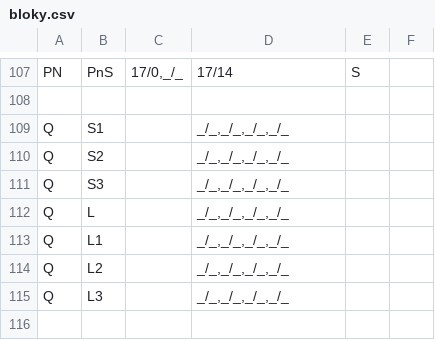
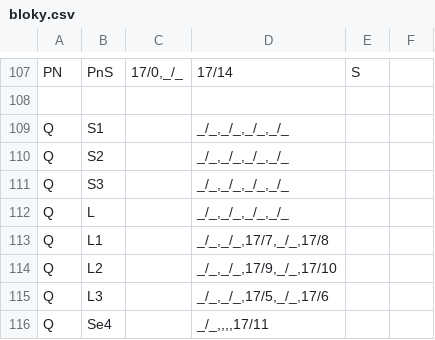
Before and after one commit to petrilakm/rzz71, a CSV file: config/hajnáčka/bloky.csv, drawn as a sheet; only a part is shown, gaps mark what is left out.

```diff
--- a/config/hajnáčka/bloky.csv
+++ b/config/hajnáčka/bloky.csv
@@ -112,4 +112,5 @@ Q;S3;;_/_,_/_,_/_,_/_;;
 Q;L;;_/_,_/_,_/_,_/_;;
-Q;L1;;_/_,_/_,_/_,_/_;;
-Q;L2;;_/_,_/_,_/_,_/_;;
-Q;L3;;_/_,_/_,_/_,_/_;;
+Q;L1;;_/_,_/_,17/7,_/_,17/8;;
+Q;L2;;_/_,_/_,17/9,_/_,17/10;;
+Q;L3;;_/_,_/_,17/5,_/_,17/6;;
+Q;Se4;;_/_,,,,17/11;;
```
Also changed, not shown: config/hajnáčka/cesty.csv, config/hajnáčka/gui.csv.
